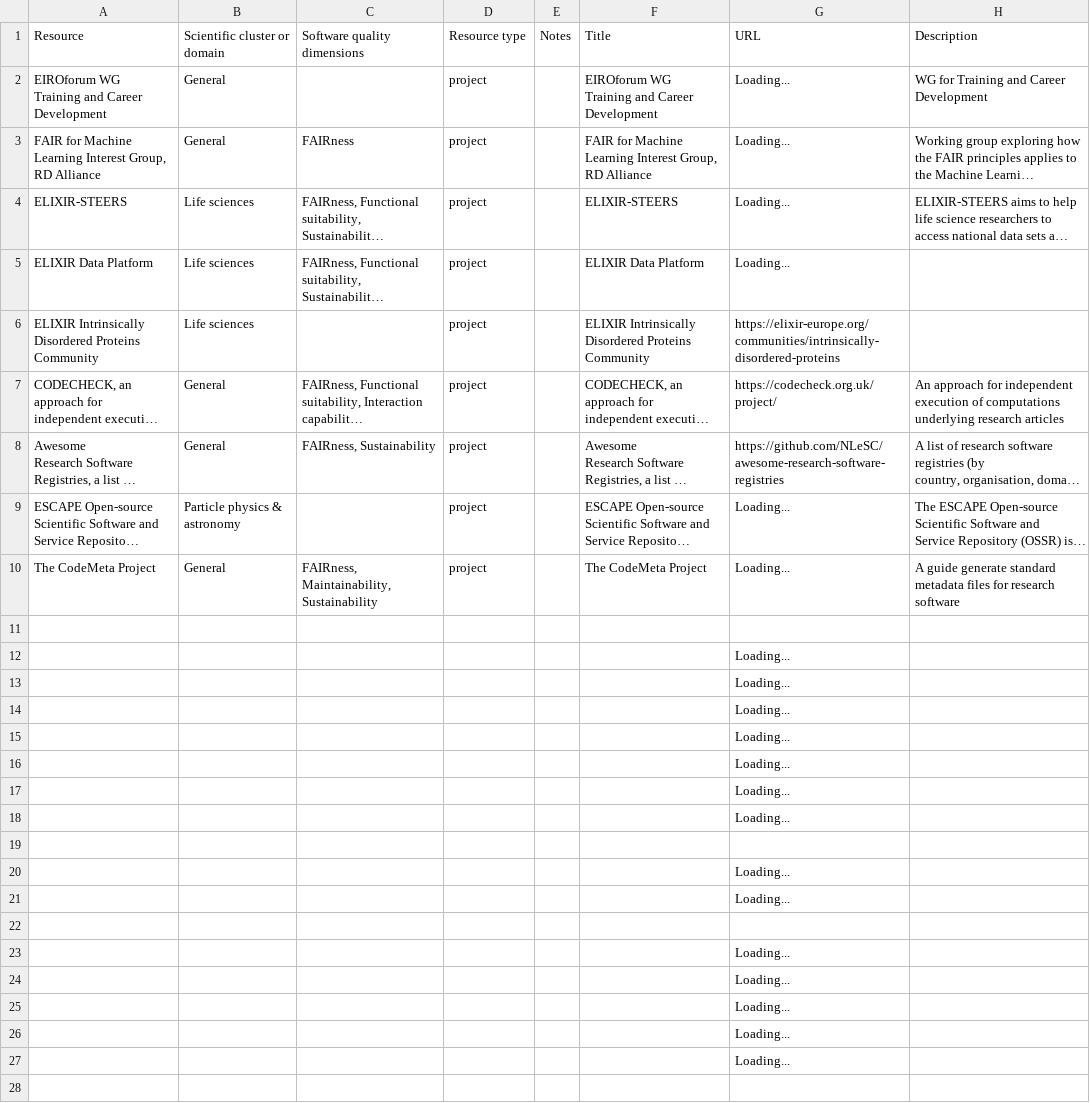
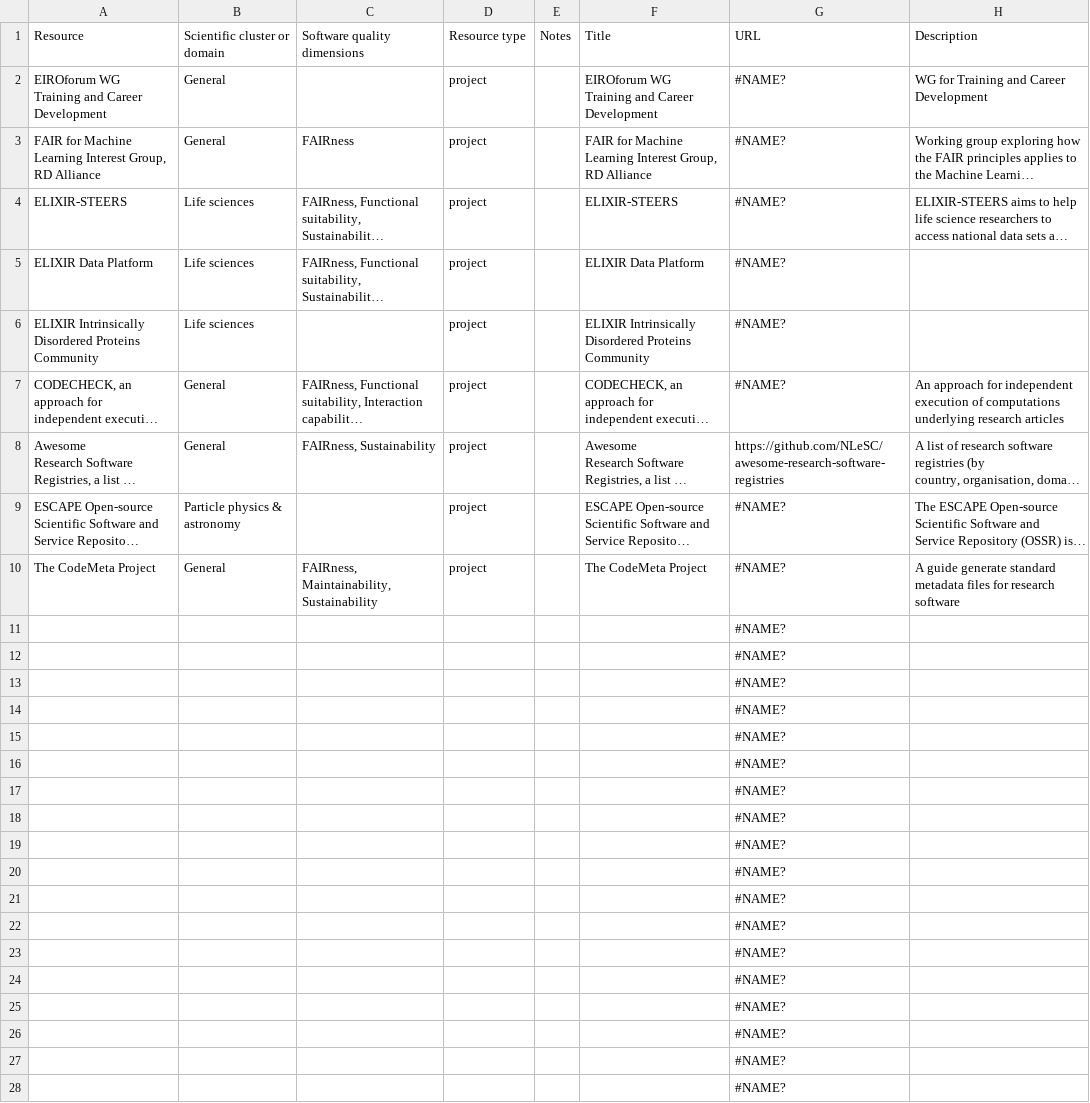
Before and after one commit to EVERSE-ResearchSoftware/training, a CSV file: csv/projects.csv, drawn as a sheet; only a part is shown; long unchanged cells end in …; the diff covers the shown part only; the diff names each change by its address in the sheet, - before the commit and + after, or states it on an @@ line.

Commit message:
GitHub Actions: Update JSON

```diff
--- a/csv/projects.csv
+++ b/csv/projects.csv
-G2:G5 (URL): Loading...
+G2:G5 (URL): #NAME?
-G6 (URL): https://elixir-europe.org/communities/intrinsically-disordered-proteins
+G6 (URL): #NAME?
-G7 (URL): https://codecheck.org.uk/project/
+G7 (URL): #NAME?
-G9:G10 (URL): Loading...
+G9:G10 (URL): #NAME?
-G11 (URL): (empty)
+G11 (URL): #NAME?
-G12:G18 (URL): Loading...
+G12:G18 (URL): #NAME?
-G19 (URL): (empty)
+G19 (URL): #NAME?
-G20:G21 (URL): Loading...
+G20:G21 (URL): #NAME?
-G22 (URL): (empty)
+G22 (URL): #NAME?
-G23:G27 (URL): Loading...
+G23:G27 (URL): #NAME?
-G28 (URL): (empty)
+G28 (URL): #NAME?
```
Also changed, not shown: 37 edited cells elsewhere in this file.
